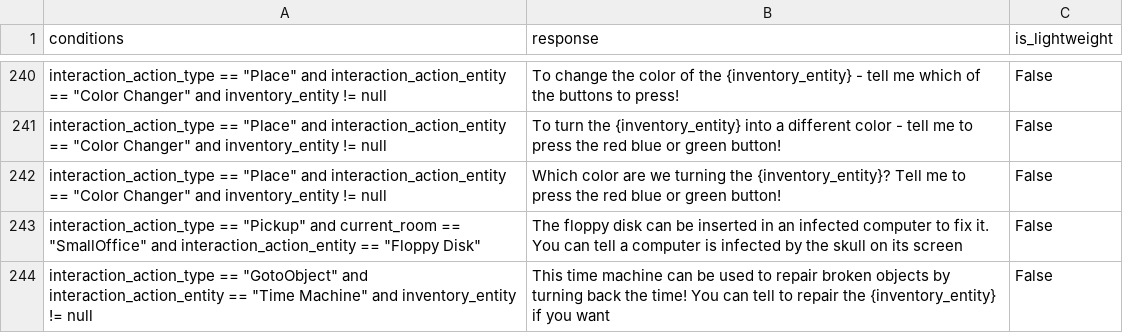
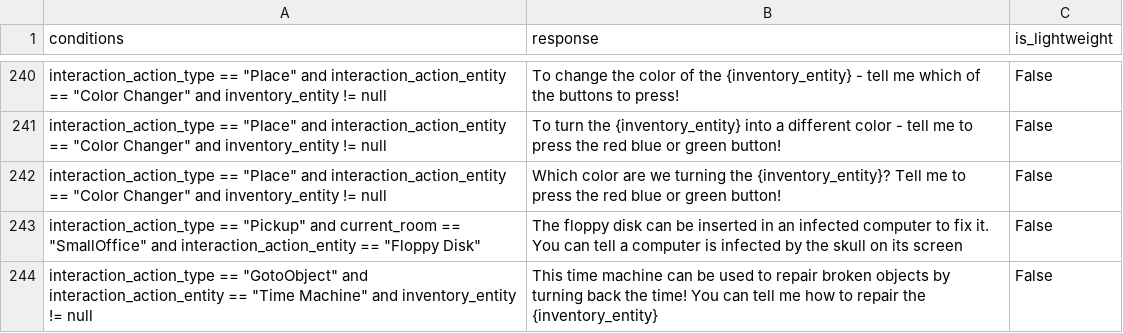
Before and after one commit to emma-heriot-watt/experience-hub, a CSV file: src/emma_experience_hub/constants/simbot/feedback_rules.csv, drawn as a sheet; only a part is shown, gaps mark what is left out.

```diff
--- a/src/emma_experience_hub/constants/simbot/feedback_rules.csv
+++ b/src/emma_experience_hub/constants/simbot/feedback_rules.csv
@@ -243,2 +243,2 @@ interaction_action_type == "Place" and interaction_action_entity == "Color Chang
 interaction_action_type == "Pickup" and current_room == "SmallOffice" and interaction_action_entity == "Floppy Disk",The floppy disk can be inserted in an infected computer to fix it. You can tell a computer is infected by the skull on its screen,False
-interaction_action_type == "GotoObject" and interaction_action_entity == "Time Machine" and inventory_entity != null,This time machine can be used to repair broken objects by turning back the time! You can tell to repair the {inventory_entity} if you want,False
+interaction_action_type == "GotoObject" and interaction_action_entity == "Time Machine" and inventory_entity != null,This time machine can be used to repair broken objects by turning back the time! You can tell me how to repair the {inventory_entity},False
```
Also changed, not shown: 1 other file.
